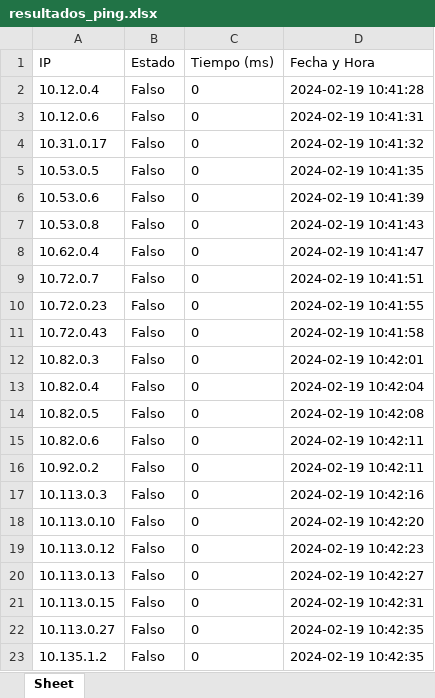
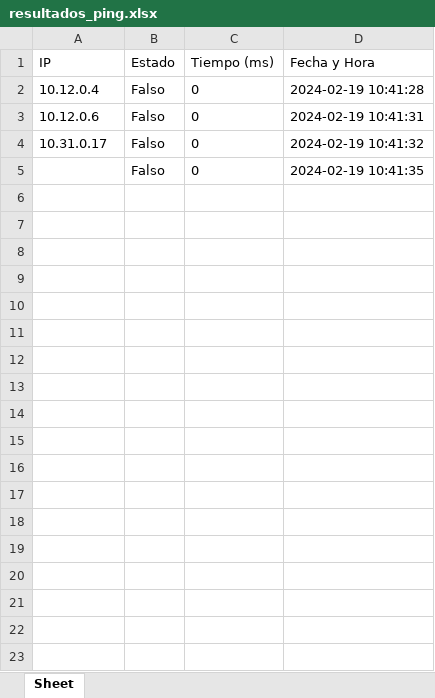
Before and after one commit to dbenitesi/Python, an Excel workbook: Scripts/python_ping/resultados_ping.xlsx, sheet Sheet, drawn as a sheet; only a part is shown; values as stored, in another font and other column widths than the file's, no borders; the diff covers the shown part only; the diff names each change by its address in the sheet, - before the commit and + after, or states it on an @@ line.

```diff
--- a/Scripts/python_ping/resultados_ping.xlsx (sheet Sheet)
+++ b/Scripts/python_ping/resultados_ping.xlsx (sheet Sheet)
-A5 (IP): 10.53.0.5
+A5 (IP): (empty)
-row 6: 10.53.0.6 | Falso | 0 | 2024-02-19 10:41:39
-row 7: 10.53.0.8 | Falso | 0 | 2024-02-19 10:41:43
-row 8: 10.62.0.4 | Falso | 0 | 2024-02-19 10:41:47
-row 9: 10.72.0.7 | Falso | 0 | 2024-02-19 10:41:51
-row 10: 10.72.0.23 | Falso | 0 | 2024-02-19 10:41:55
-row 11: 10.72.0.43 | Falso | 0 | 2024-02-19 10:41:58
-row 12: 10.82.0.3 | Falso | 0 | 2024-02-19 10:42:01
-row 13: 10.82.0.4 | Falso | 0 | 2024-02-19 10:42:04
-row 14: 10.82.0.5 | Falso | 0 | 2024-02-19 10:42:08
-row 15: 10.82.0.6 | Falso | 0 | 2024-02-19 10:42:11
-row 16: 10.92.0.2 | Falso | 0 | 2024-02-19 10:42:11
-row 17: 10.113.0.3 | Falso | 0 | 2024-02-19 10:42:16
-row 18: 10.113.0.10 | Falso | 0 | 2024-02-19 10:42:20
-row 19: 10.113.0.12 | Falso | 0 | 2024-02-19 10:42:23
-row 20: 10.113.0.13 | Falso | 0 | 2024-02-19 10:42:27
-row 21: 10.113.0.15 | Falso | 0 | 2024-02-19 10:42:31
-row 22: 10.113.0.27 | Falso | 0 | 2024-02-19 10:42:35
-row 23: 10.135.1.2 | Falso | 0 | 2024-02-19 10:42:35
```
Also changed, not shown: 309 removed rows elsewhere in this sheet, 1 other file.
